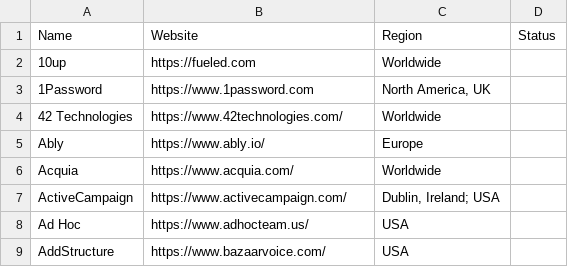
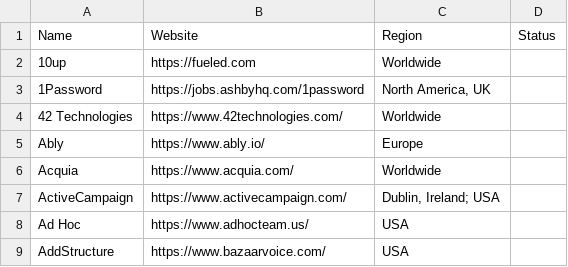
Before and after one commit to IrfanKhalid/AgenticFlow, a CSV file: AgentsAPI.Shared/Files/Job Sites.csv, drawn as a sheet; only a part is shown.

```diff
--- a/AgentsAPI.Shared/Files/Job Sites.csv
+++ b/AgentsAPI.Shared/Files/Job Sites.csv
@@ -2,3 +2,3 @@ Name,Website,Region,Status
 10up,https://fueled.com,Worldwide,
-1Password,https://www.1password.com,"North America, UK",
+1Password,https://jobs.ashbyhq.com/1password,"North America, UK",
 42 Technologies,https://www.42technologies.com/,Worldwide,
```
Also changed, not shown: 2 other files.
